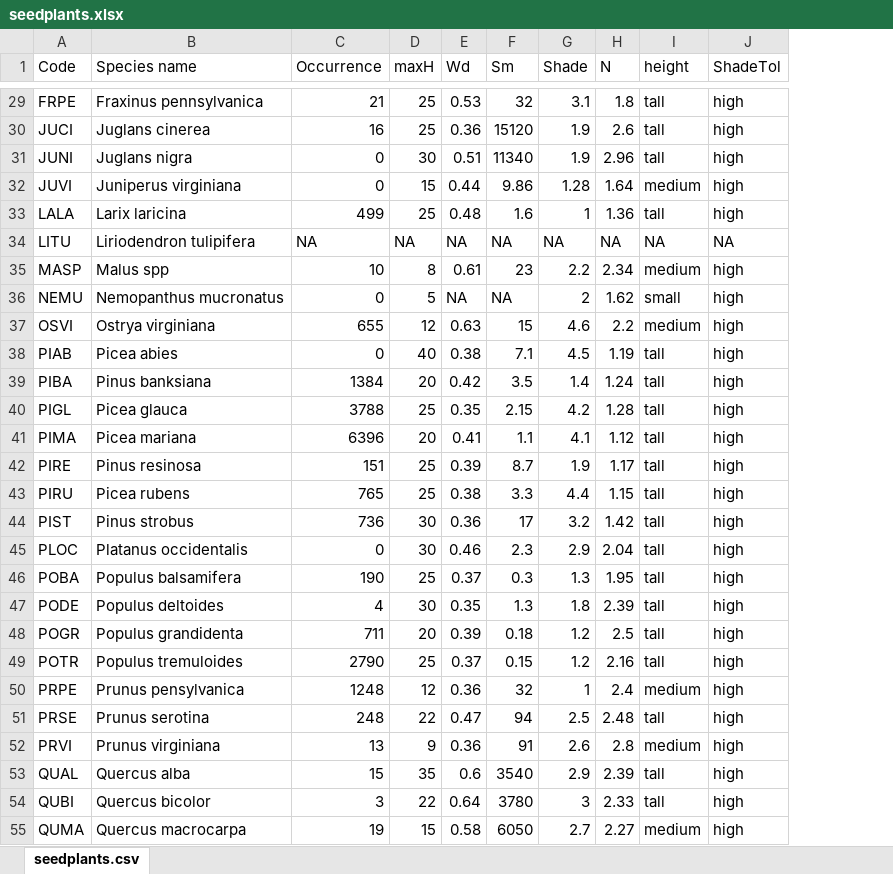
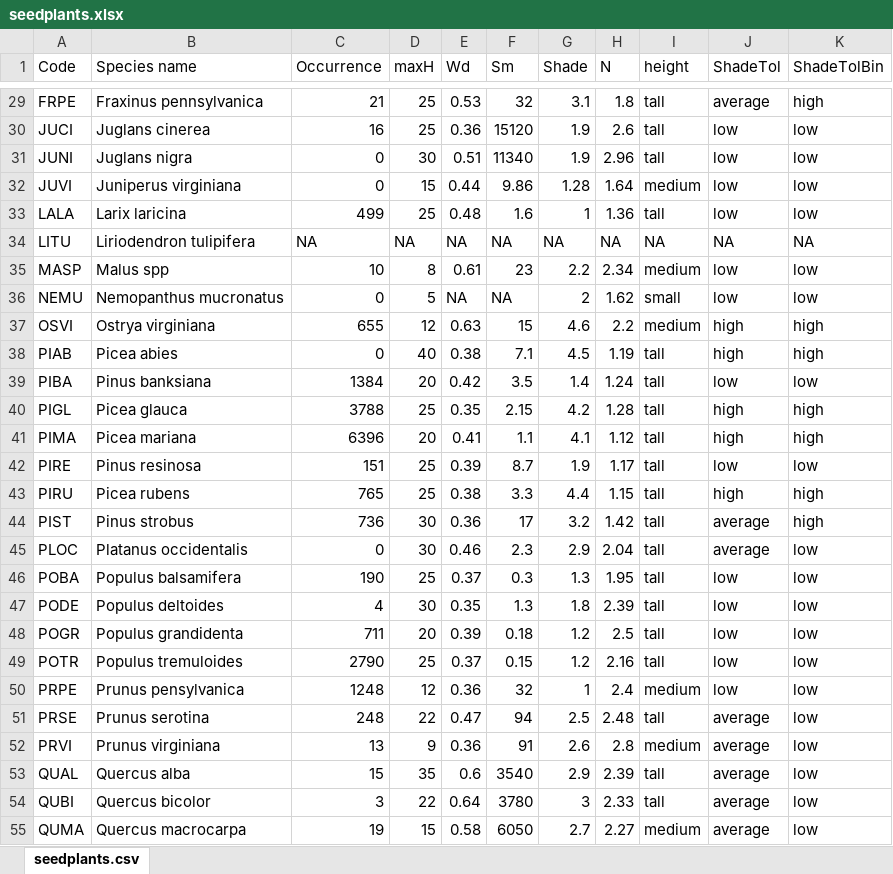
Before and after one commit to simjoly/CourseComparativeMethods, an Excel workbook: lecture5/data/seedplants.xlsx, sheet seedplants.csv, drawn as a sheet; only a part is shown, gaps mark what is left out; values as stored, in another font and other column widths than the file's, no borders; the diff covers the shown part only; the diff names each change by its address in the sheet, - before the commit and + after, or states it on an @@ line.

```diff
--- a/lecture5/data/seedplants.xlsx (sheet seedplants.csv)
+++ b/lecture5/data/seedplants.xlsx (sheet seedplants.csv)
+column K (ShadeTolBin), rows 29-55: high | low | low | low | low | NA | low | low | high | high | low | high | high | low | high | high | low | low | low | low | low | low | low | low | low | low | low
-J29 (ShadeTol): high
+J29 (ShadeTol): average
-J30:J33 (ShadeTol): high
+J30:J33 (ShadeTol): low
-J35:J36 (ShadeTol): high
+J35:J36 (ShadeTol): low
-J39 (ShadeTol): high
+J39 (ShadeTol): low
-J42 (ShadeTol): high
+J42 (ShadeTol): low
-J44:J45 (ShadeTol): high
+J44:J45 (ShadeTol): average
-J46:J50 (ShadeTol): high
+J46:J50 (ShadeTol): low
-J51:J55 (ShadeTol): high
+J51:J55 (ShadeTol): average
```
Also changed, not shown: 27 edited cells elsewhere in this sheet, formulas that keep their value, 4 other files.
